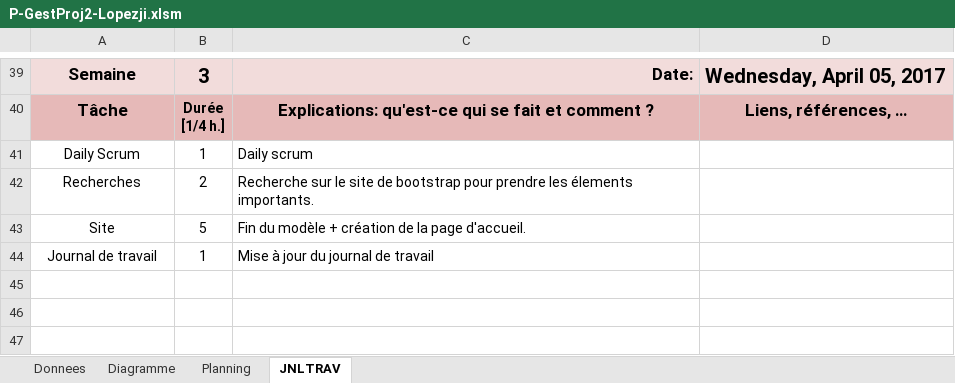
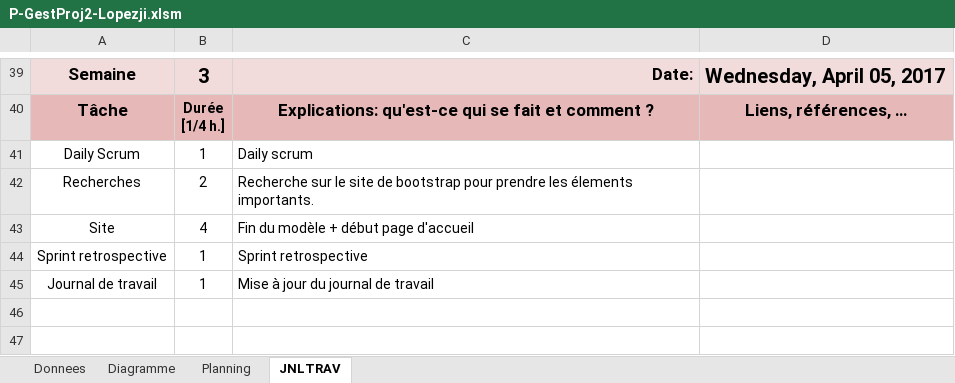
Before and after one commit to Fairymax/col-go-lo, an Excel workbook: P-GestProj2-Lopezji.xlsm, sheet JNLTRAV, drawn as a sheet; only a part is shown, gaps mark what is left out; values as stored, in another font and other column widths than the file's, no borders; charts and pictures not drawn; removed rows and columns are numbered as before the commit, all else as after; the diff names each change by its address in the sheet, - before the commit and + after, or states it on an @@ line.

Commit message:
Commit 5
Mise à jour du journal de travail + dernières modifications du model de site

```diff
--- a/P-GestProj2-Lopezji.xlsm (sheet JNLTRAV)
+++ b/P-GestProj2-Lopezji.xlsm (sheet JNLTRAV)
-B43: 5
+B43: 4
-C43: Fin du modèle + création de la page d'accueil.
+C43: Fin du modèle + début page d'accueil
+row 44: Sprint retrospective | 1 | Sprint retrospective
-row 45: (empty)
```
Also changed, not shown: charts or pictures.
